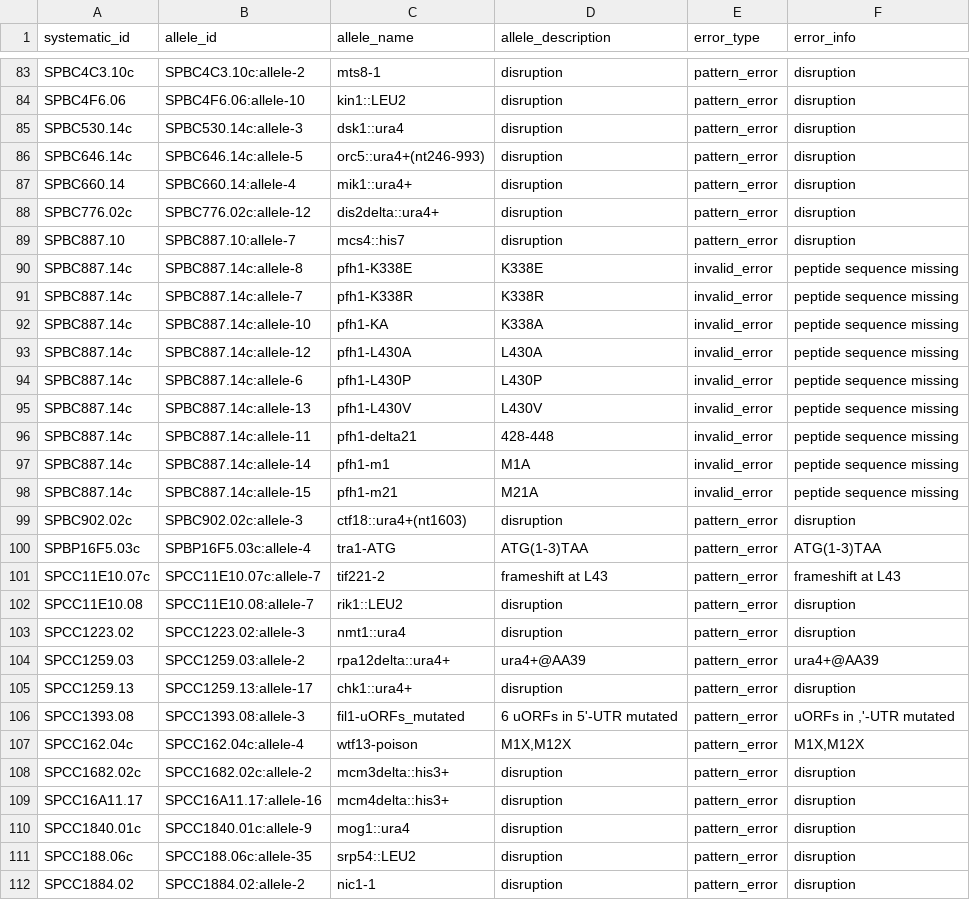
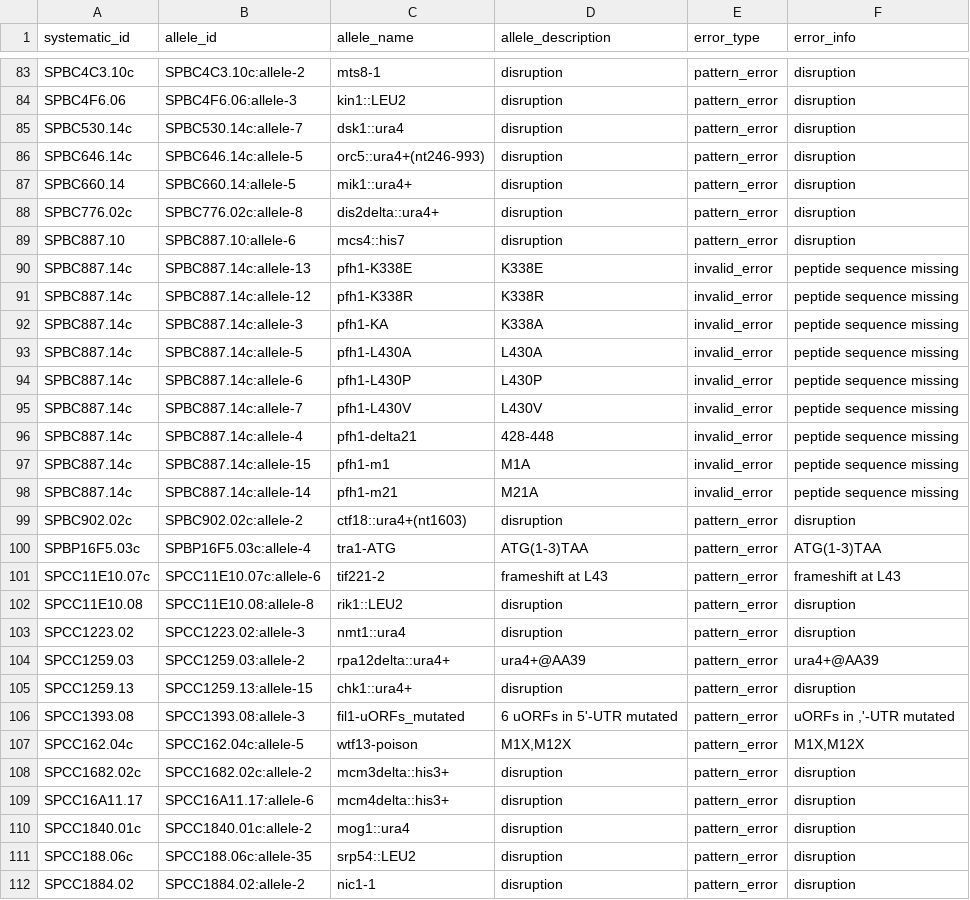
Before and after one commit to pombase/allele_qc, a TSV file: results/allele_cannot_fix_other_errors.tsv, drawn as a sheet; only a part is shown, gaps mark what is left out; the diff covers the shown part only; the diff names each change by its address in the sheet, - before the commit and + after, or states it on an @@ line.

```diff
--- a/results/allele_cannot_fix_other_errors.tsv
+++ b/results/allele_cannot_fix_other_errors.tsv
-B84 (allele_id): SPBC4F6.06:allele-10
+B84 (allele_id): SPBC4F6.06:allele-3
-B85 (allele_id): SPBC530.14c:allele-3
+B85 (allele_id): SPBC530.14c:allele-7
-B87 (allele_id): SPBC660.14:allele-4
+B87 (allele_id): SPBC660.14:allele-5
-B88 (allele_id): SPBC776.02c:allele-12
+B88 (allele_id): SPBC776.02c:allele-8
-B89 (allele_id): SPBC887.10:allele-7
+B89 (allele_id): SPBC887.10:allele-6
-B90 (allele_id): SPBC887.14c:allele-8
+B90 (allele_id): SPBC887.14c:allele-13
-B91 (allele_id): SPBC887.14c:allele-7
+B91 (allele_id): SPBC887.14c:allele-12
-B92 (allele_id): SPBC887.14c:allele-10
+B92 (allele_id): SPBC887.14c:allele-3
-B93 (allele_id): SPBC887.14c:allele-12
+B93 (allele_id): SPBC887.14c:allele-5
-B95 (allele_id): SPBC887.14c:allele-13
+B95 (allele_id): SPBC887.14c:allele-7
-B96 (allele_id): SPBC887.14c:allele-11
+B96 (allele_id): SPBC887.14c:allele-4
-B97 (allele_id): SPBC887.14c:allele-14
+B97 (allele_id): SPBC887.14c:allele-15
-B98 (allele_id): SPBC887.14c:allele-15
+B98 (allele_id): SPBC887.14c:allele-14
-B99 (allele_id): SPBC902.02c:allele-3
+B99 (allele_id): SPBC902.02c:allele-2
-B101 (allele_id): SPCC11E10.07c:allele-7
+B101 (allele_id): SPCC11E10.07c:allele-6
-B102 (allele_id): SPCC11E10.08:allele-7
+B102 (allele_id): SPCC11E10.08:allele-8
-B105 (allele_id): SPCC1259.13:allele-17
+B105 (allele_id): SPCC1259.13:allele-15
-B107 (allele_id): SPCC162.04c:allele-4
+B107 (allele_id): SPCC162.04c:allele-5
-B109 (allele_id): SPCC16A11.17:allele-16
+B109 (allele_id): SPCC16A11.17:allele-6
-B110 (allele_id): SPCC1840.01c:allele-9
+B110 (allele_id): SPCC1840.01c:allele-2
```
Also changed, not shown: 67 edited cells elsewhere in this file, results/allele_auto_fix.tsv, results/protein_modification_cannot_fix_other_errors.tsv, 4 other files.
